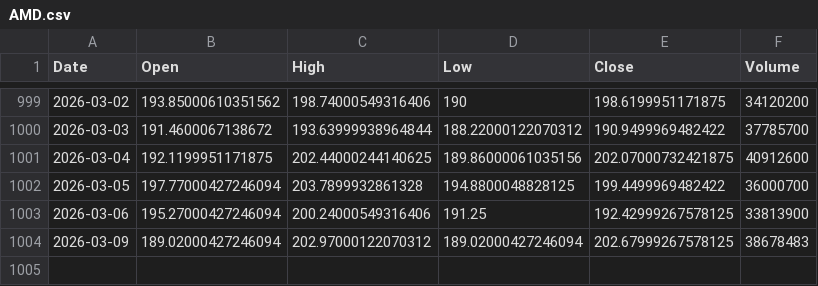
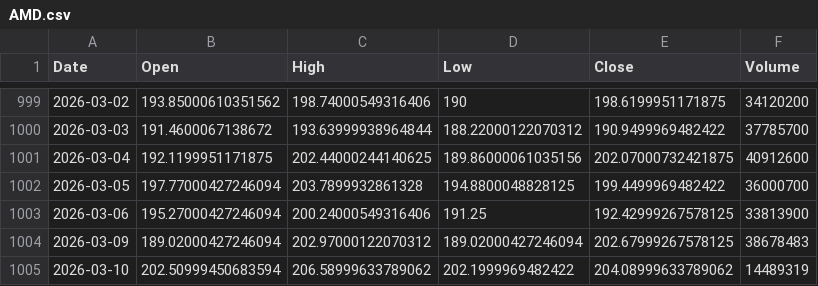
Before and after one commit to sumonrh/Stock-Stats, a CSV file: Quant backtest stock data/AMD.csv, drawn as a sheet; only a part is shown, gaps mark what is left out.

Commit message:
Fix: Blank screen issue in Quant Backtester and data loading robustness

```diff
--- a/Quant backtest stock data/AMD.csv
+++ b/Quant backtest stock data/AMD.csv
@@ -1004 +1004,2 @@ Date,Open,High,Low,Close,Volume
 2026-03-09,189.02000427246094,202.97000122070312,189.02000427246094,202.67999267578125,38678483
+2026-03-10,202.50999450683594,206.58999633789062,202.1999969482422,204.08999633789062,14489319
```
Also changed, not shown: Quant backtest stock data/COP.csv, Quant backtest stock data/NVDA.csv, 43 other files.
